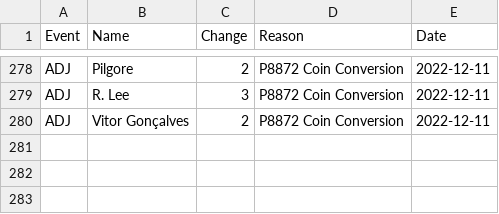
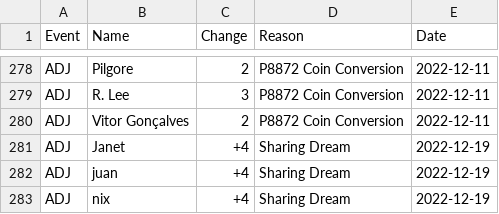
Before and after one commit to AgoraNomic/Herald, a CSV file: weekly/history.csv, drawn as a sheet; only a part is shown, gaps mark what is left out.

```diff
--- a/weekly/history.csv
+++ b/weekly/history.csv
@@ -280 +280,4 @@ ADJ,R. Lee,3,P8872 Coin Conversion,2022-12-11
 ADJ,Vitor Gonçalves,2,P8872 Coin Conversion,2022-12-11
+ADJ,Janet,+4,Sharing Dream,2022-12-19
+ADJ,juan,+4,Sharing Dream,2022-12-19
+ADJ,nix,+4,Sharing Dream,2022-12-19
```
Also changed, not shown: weekly/scores.csv, 5 other files.
